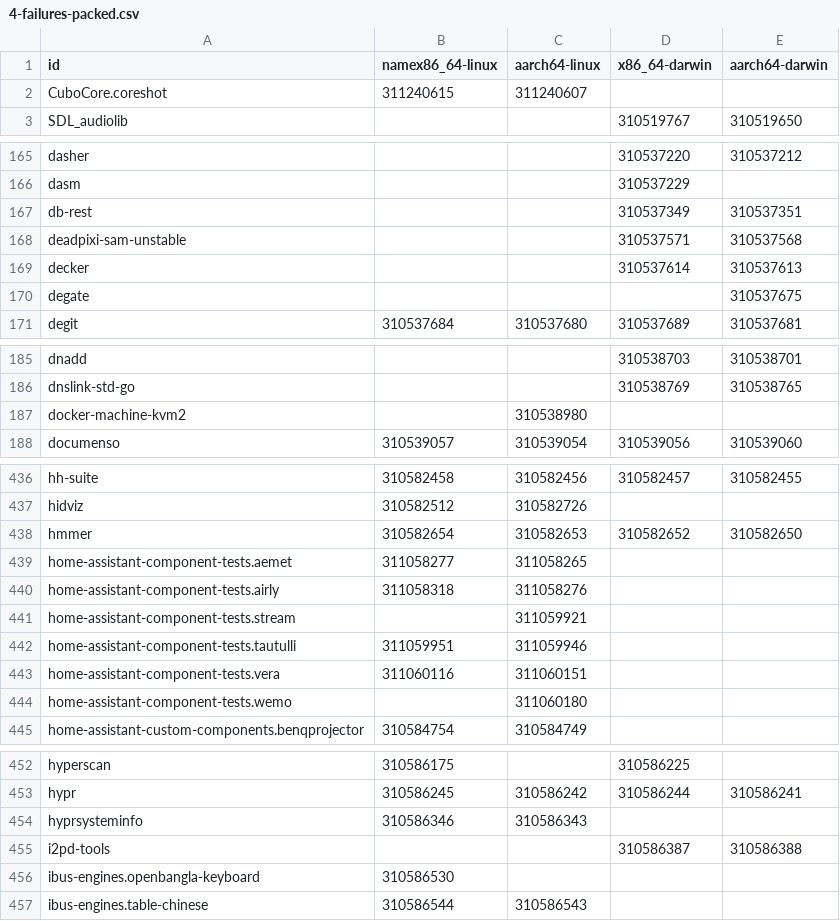
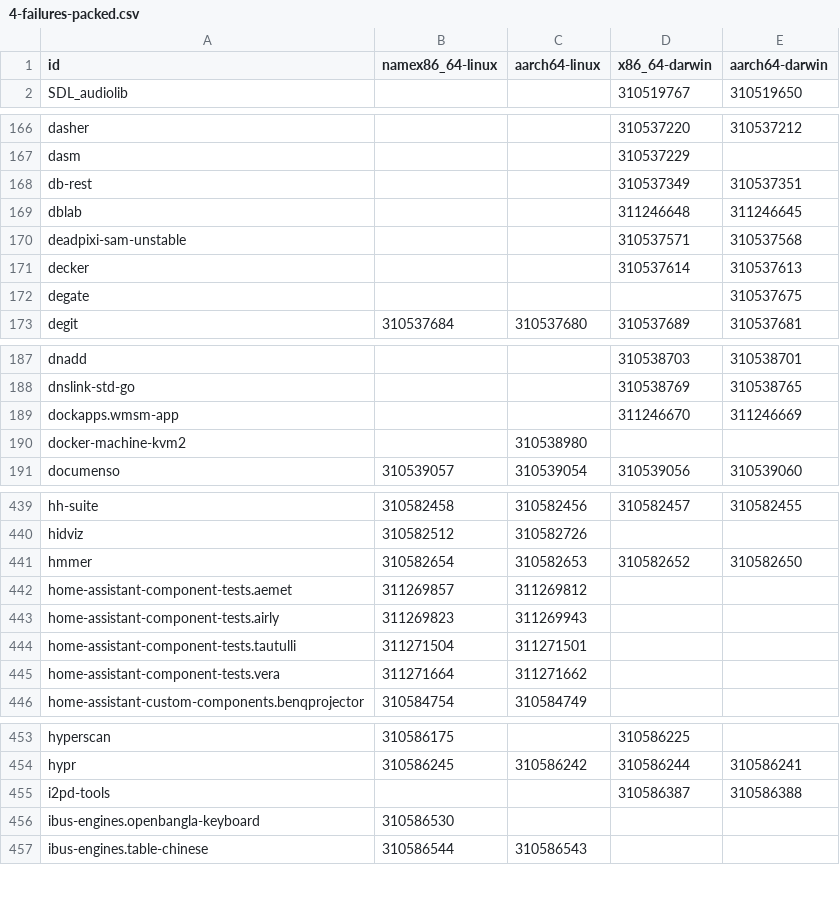
Before and after one commit to Sigmanificient/nixpkgs-failure-notify, a CSV file: results/4-failures-packed.csv, drawn as a sheet; only a part is shown, gaps mark what is left out; the diff covers the shown part only.

```diff
--- a/results/4-failures-packed.csv
+++ b/results/4-failures-packed.csv
@@ -1,3 +1,2 @@
 id,namex86_64-linux,aarch64-linux,x86_64-darwin,aarch64-darwin
-CuboCore.coreshot,311240615,311240607,,
 SDL_audiolib,,,310519767,310519650
@@ -167,2 +168,3 @@ dasm,,,310537229,
 db-rest,,,310537349,310537351
+dblab,,,311246648,311246645
 deadpixi-sam-unstable,,,310537571,310537568
@@ -186,2 +188,3 @@ dnadd,,,310538703,310538701
 dnslink-std-go,,,310538769,310538765
+dockapps.wmsm-app,,,311246670,311246669
 docker-machine-kvm2,,310538980,,
@@ -438,8 +441,6 @@ hidviz,310582512,310582726,,
 hmmer,310582654,310582653,310582652,310582650
-home-assistant-component-tests.aemet,311058277,311058265,,
-home-assistant-component-tests.airly,311058318,311058276,,
-home-assistant-component-tests.stream,,311059921,,
-home-assistant-component-tests.tautulli,311059951,311059946,,
-home-assistant-component-tests.vera,311060116,311060151,,
-home-assistant-component-tests.wemo,,311060180,,
+home-assistant-component-tests.aemet,311269857,311269812,,
+home-assistant-component-tests.airly,311269823,311269943,,
+home-assistant-component-tests.tautulli,311271504,311271501,,
+home-assistant-component-tests.vera,311271664,311271662,,
 home-assistant-custom-components.benqprojector,310584754,310584749,,
@@ -453,3 +454,2 @@ hyperscan,310586175,,310586225,
 hypr,310586245,310586242,310586244,310586241
-hyprsysteminfo,310586346,310586343,,
 i2pd-tools,,,310586387,310586388
```
Also changed, not shown: 4 added rows and 5 edited cells elsewhere in this file, results/2-failures.csv, results/3-failures-aarch64-darwin.csv, 4 other files.
